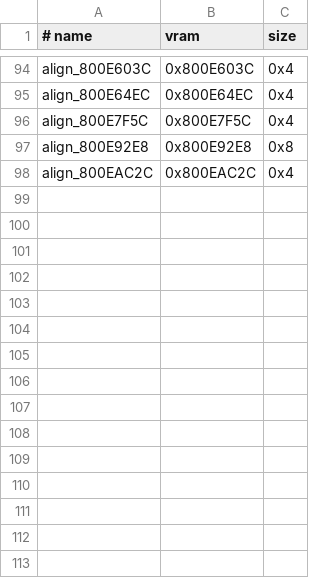
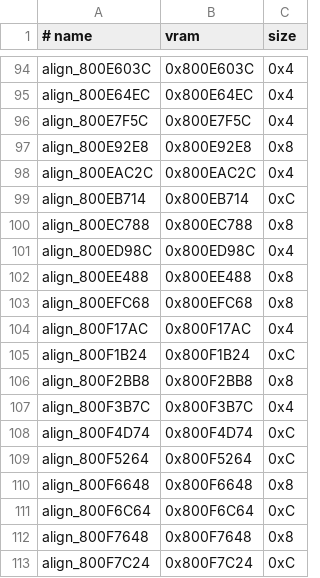
Before and after one commit to TheGh0stShip/BattleTanx-Global-Assault, a TSV file: config/us/data_exclusions.tsv, drawn as a sheet; only a part is shown, gaps mark what is left out.

Commit message:
Correct non-code labels and alignment ranges

```diff
--- a/config/us/data_exclusions.tsv
+++ b/config/us/data_exclusions.tsv
@@ -98 +98,16 @@ align_800E92E8	0x800E92E8	0x8
 align_800EAC2C	0x800EAC2C	0x4
+align_800EB714	0x800EB714	0xC
+align_800EC788	0x800EC788	0x8
+align_800ED98C	0x800ED98C	0x4
+align_800EE488	0x800EE488	0x8
+align_800EFC68	0x800EFC68	0x8
+align_800F17AC	0x800F17AC	0x4
+align_800F1B24	0x800F1B24	0xC
+align_800F2BB8	0x800F2BB8	0x8
+align_800F3B7C	0x800F3B7C	0x4
+align_800F4D74	0x800F4D74	0xC
+align_800F5264	0x800F5264	0xC
+align_800F6648	0x800F6648	0x8
+align_800F6C64	0x800F6C64	0xC
+align_800F7648	0x800F7648	0x8
+align_800F7C24	0x800F7C24	0xC
```
Also changed, not shown: 3 other files.
